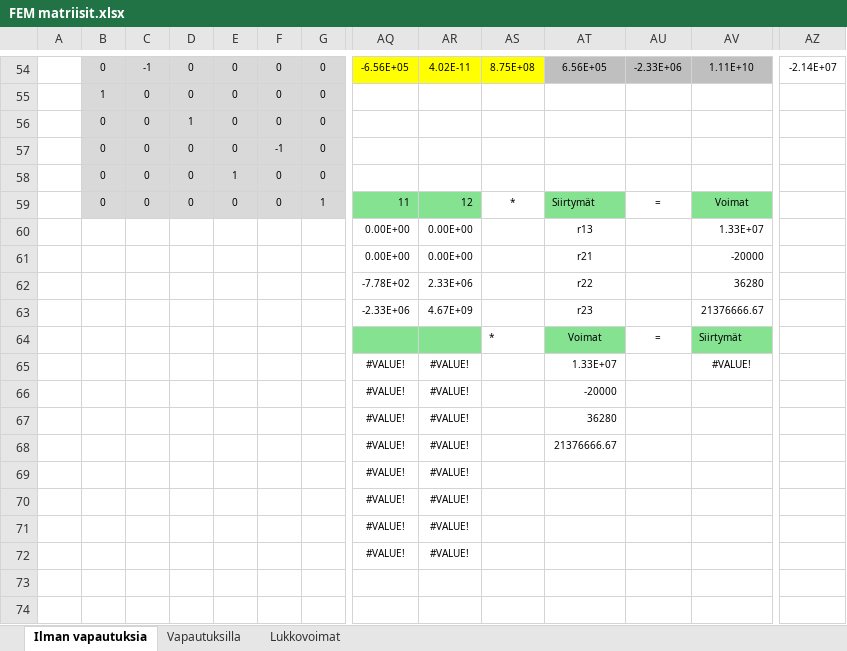
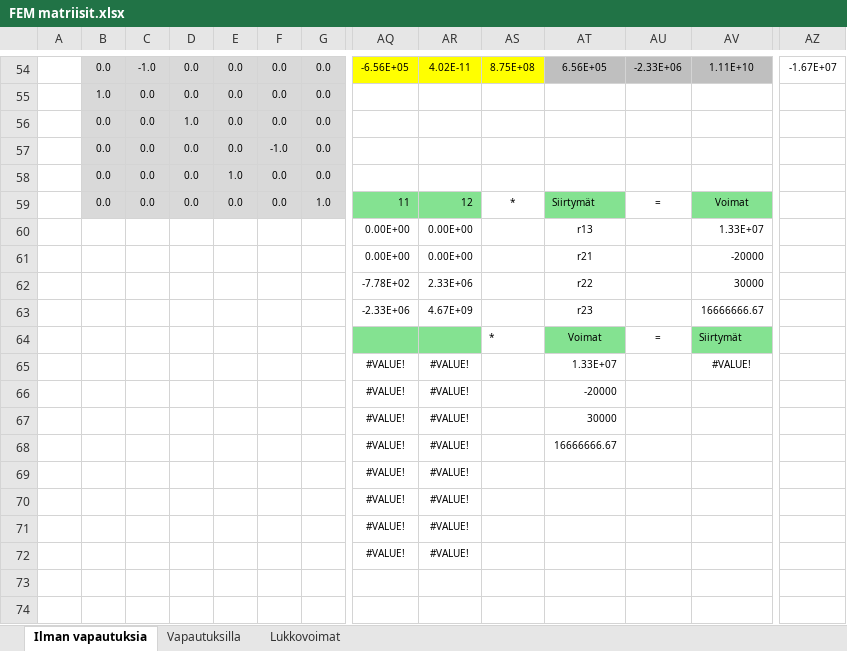
Before and after one commit to VillePe/vefem, an Excel workbook: theory/FEM matriisit.xlsx, sheet Ilman vapautuksia, drawn as a sheet; only a part is shown, gaps mark what is left out; values as stored, in another font and other column widths than the file's, no borders; charts and pictures and conditional formats not drawn; removed rows and columns are numbered as before the commit, all else as after; rows hold the shown columns only; the diff covers the shown part only; the diff names each change by its address in the sheet, - before the commit and + after, or states it on an @@ line.

```diff
--- a/theory/FEM matriisit.xlsx (sheet Ilman vapautuksia)
+++ b/theory/FEM matriisit.xlsx (sheet Ilman vapautuksia)
-B54: 0
+B54: 0.0
-C54: -1
+C54: -1.0
-D54: 0
+D54: 0.0
-E54: 0
+E54: 0.0
-F54: 0
+F54: 0.0
-G54: 0
+G54: 0.0
-AZ54: -2.14E+07
+AZ54: -1.67E+07
-row 55:  | 1 | 0 | 0 | 0 | 0 | 0
-row 56:  | 0 | 0 | 1 | 0 | 0 | 0
-row 57:  | 0 | 0 | 0 | 0 | -1 | 0
-row 58:  | 0 | 0 | 0 | 1 | 0 | 0
-row 59:  | 0 | 0 | 0 | 0 | 0 | 1 | 11 | 12 | * | Siirtymät | = | Voimat
-row 60:  |  |  |  |  |  |  | 0.00E+00 | 0.00E+00 |  | r13 |  | 1.33E+07
+row 55:  | 1.0 | 0.0 | 0.0 | 0.0 | 0.0 | 0.0
+row 56:  | 0.0 | 0.0 | 1.0 | 0.0 | 0.0 | 0.0
+row 57:  | 0.0 | 0.0 | 0.0 | 0.0 | -1.0 | 0.0
+row 58:  | 0.0 | 0.0 | 0.0 | 1.0 | 0.0 | 0.0
+row 59:  | 0.0 | 0.0 | 0.0 | 0.0 | 0.0 | 1.0 | 11 | 12 | * | Siirtymät | = | Voimat
+row 60:  |  |  |  |  |  |  | 0.00E+00 | 0.00E+00 |  | r13 |  | 1.33E+07
-AV62: 36280
+AV62: 30000
-AV63: 21376666.67
+AV63: 16666666.67
-AT67: 36280
+AT67: 30000
-AT68: 21376666.67
+AT68: 16666666.67
```
Also changed, not shown: 5 added rows, 5 removed rows and 54 edited cells elsewhere in this sheet, 8 other files.
